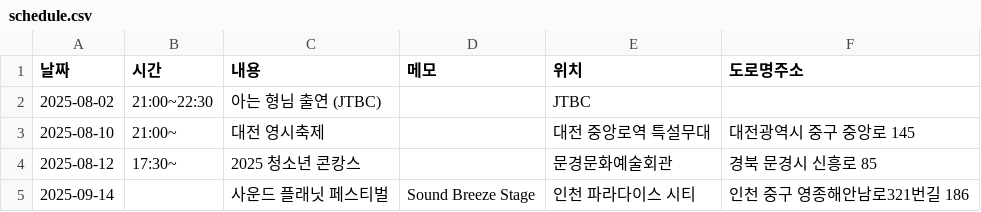
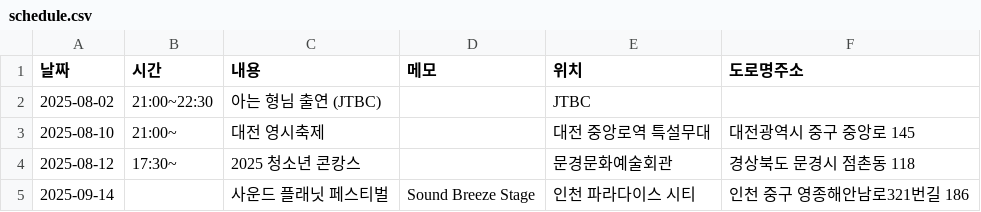
Before and after one commit to tmdgus3/bol4_schedule, a CSV file: schedule.csv, drawn as a sheet.

Commit message:
Update schedule.csv

```diff
--- a/schedule.csv
+++ b/schedule.csv
@@ -3,3 +3,3 @@
 2025-08-10,21:00~,대전 영시축제,,대전 중앙로역 특설무대,대전광역시 중구 중앙로 145
-2025-08-12,17:30~,2025 청소년 콘캉스,,문경문화예술회관,경북 문경시 신흥로 85
+2025-08-12,17:30~,2025 청소년 콘캉스,,문경문화예술회관,경상북도 문경시 점촌동 118
 2025-09-14,,사운드 플래닛 페스티벌,Sound Breeze Stage,인천 파라다이스 시티,인천 중구 영종해안남로321번길 186
```
